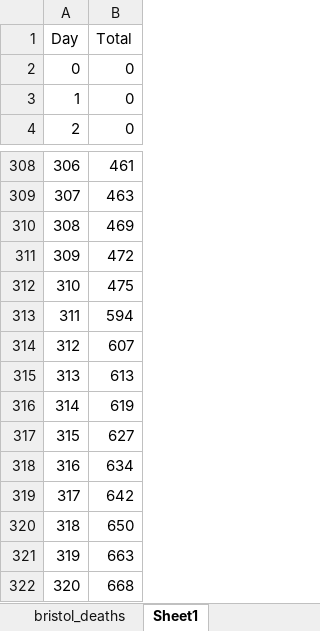
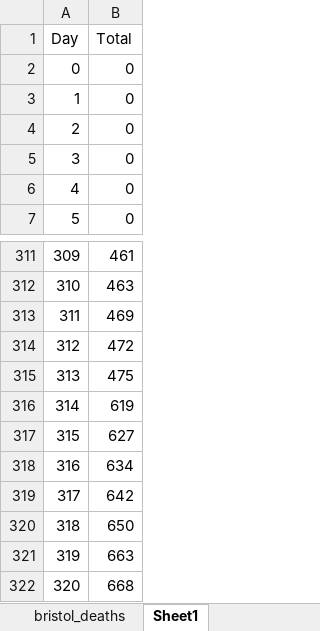
Before and after one commit to crispianm/COVID-Spatial-Sim, an Excel workbook: bristol_msoa_deaths.xlsx, sheet Sheet1, drawn as a sheet; only a part is shown, gaps mark what is left out; values as stored, in another font and other column widths than the file's, no borders; charts and pictures not drawn; removed rows and columns are numbered as before the commit, all else as after; the diff names each change by its address in the sheet, - before the commit and + after, or states it on an @@ line.

```diff
--- a/bristol_msoa_deaths.xlsx (sheet Sheet1)
+++ b/bristol_msoa_deaths.xlsx (sheet Sheet1)
+row 2: 0 | 0
+row 3: 1 | 0
+row 4: 2 | 0
@@ column A (Day) renumbered between rows 5 and 315 @@
-row 313: 311 | 594
-row 314: 312 | 607
-row 315: 313 | 613
```
Also changed, not shown: sheet bristol_deaths, formulas that keep their value, charts or pictures, 7 other files.
